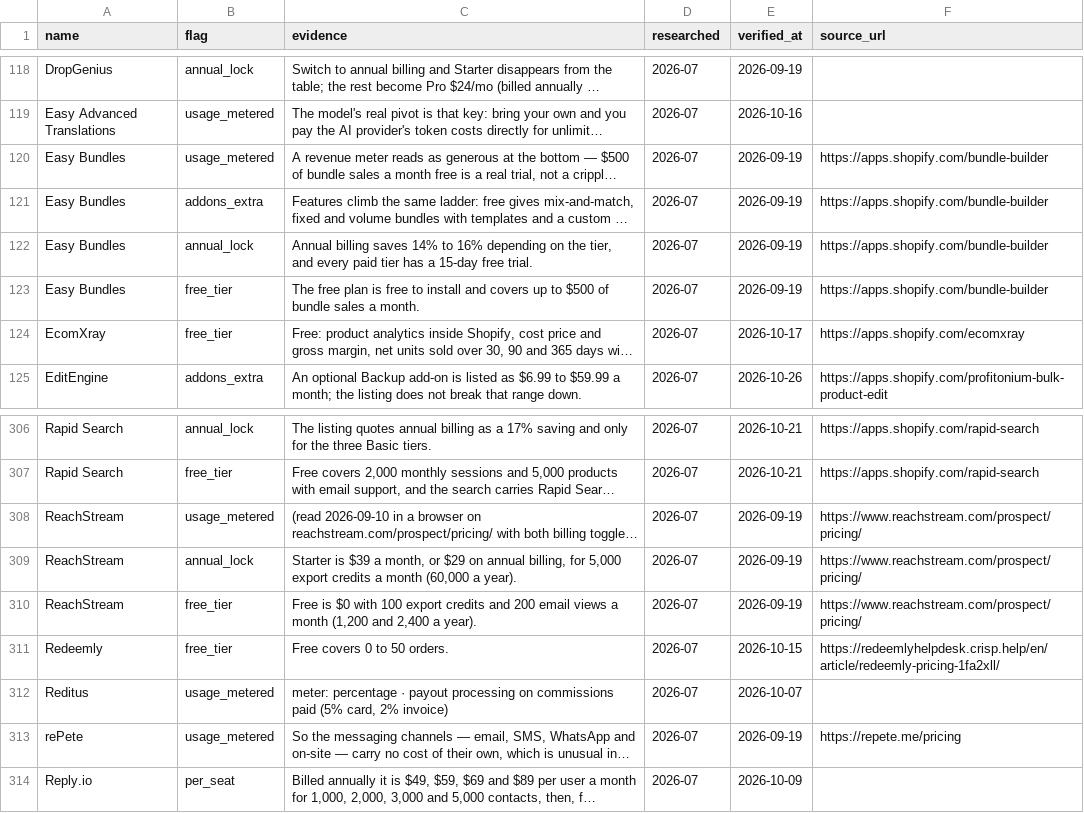
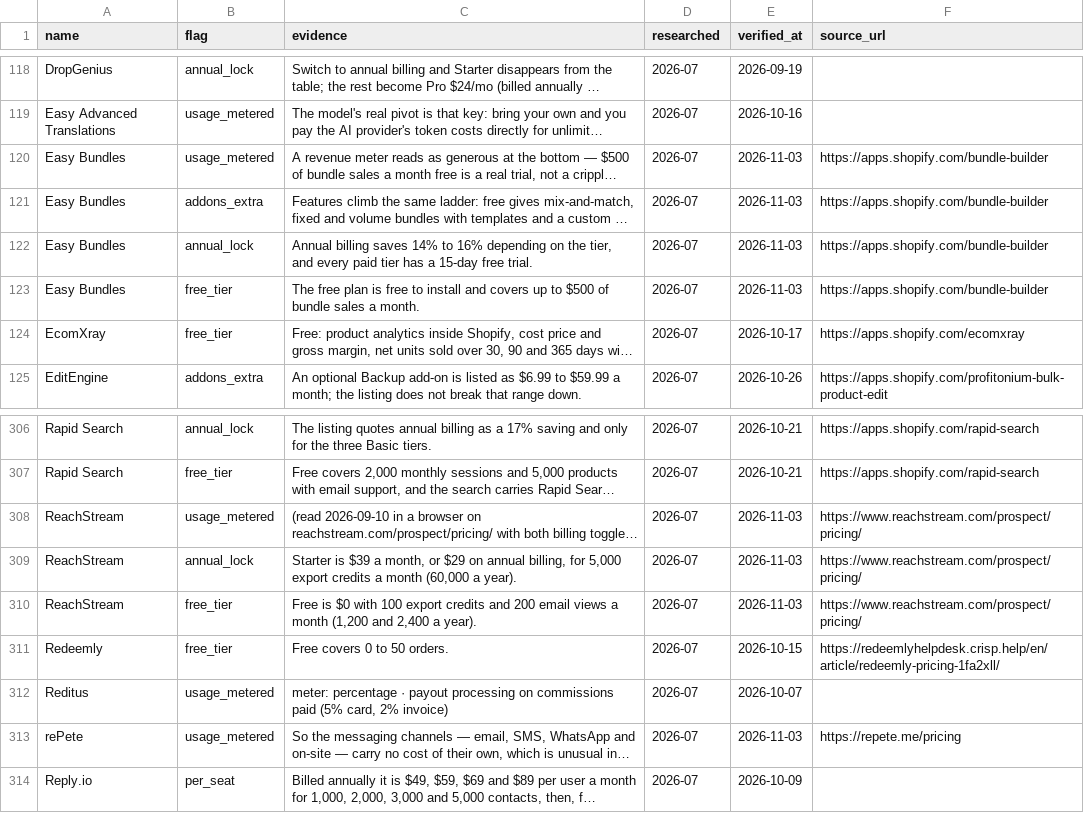
Before and after one commit to NewBegin-gif/marketingandsalessoftware, a CSV file: data/mss-flags.csv, drawn as a sheet; only a part is shown, gaps mark what is left out; long unchanged cells end in …; the diff names each change by its address in the sheet, - before the commit and + after, or states it on an @@ line.

```diff
--- a/data/mss-flags.csv
+++ b/data/mss-flags.csv
-E120:E123 (verified_at): 2026-09-19
+E120:E123 (verified_at): 2026-11-03
-E308:E310 (verified_at): 2026-09-19
+E308:E310 (verified_at): 2026-11-03
-E313 (verified_at): 2026-09-19
+E313 (verified_at): 2026-11-03
```
Also changed, not shown: data/mss-tools.csv, 11 other files.
